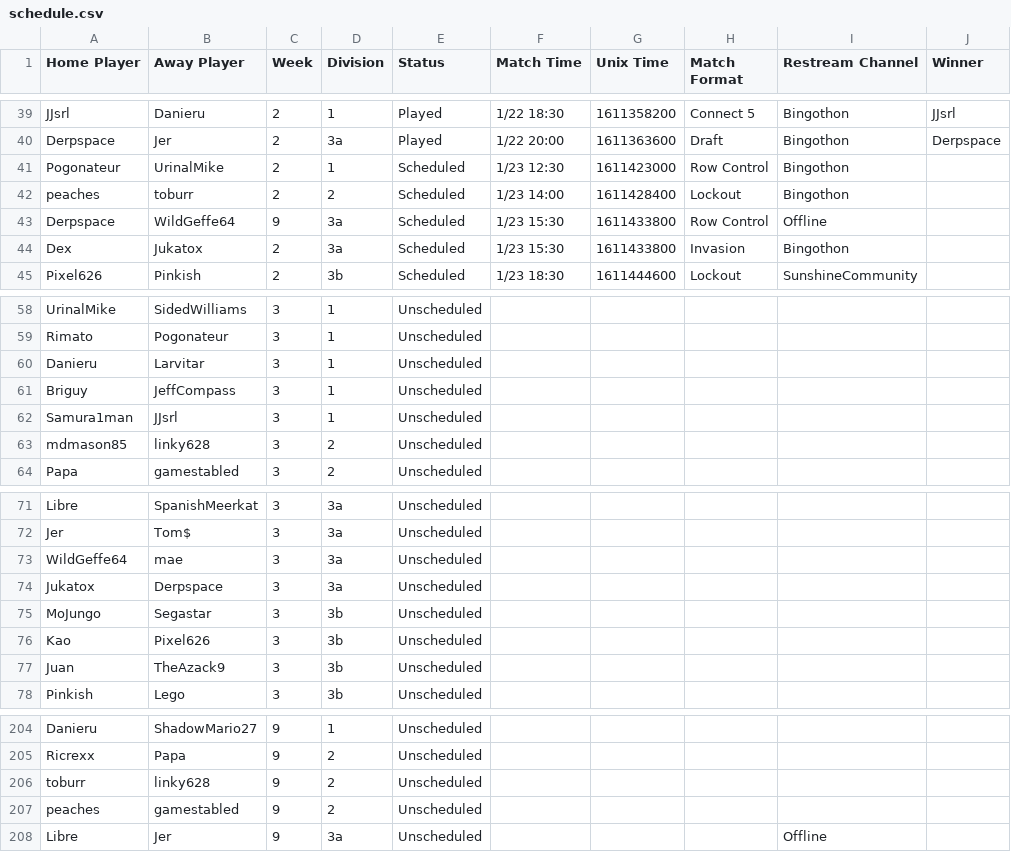
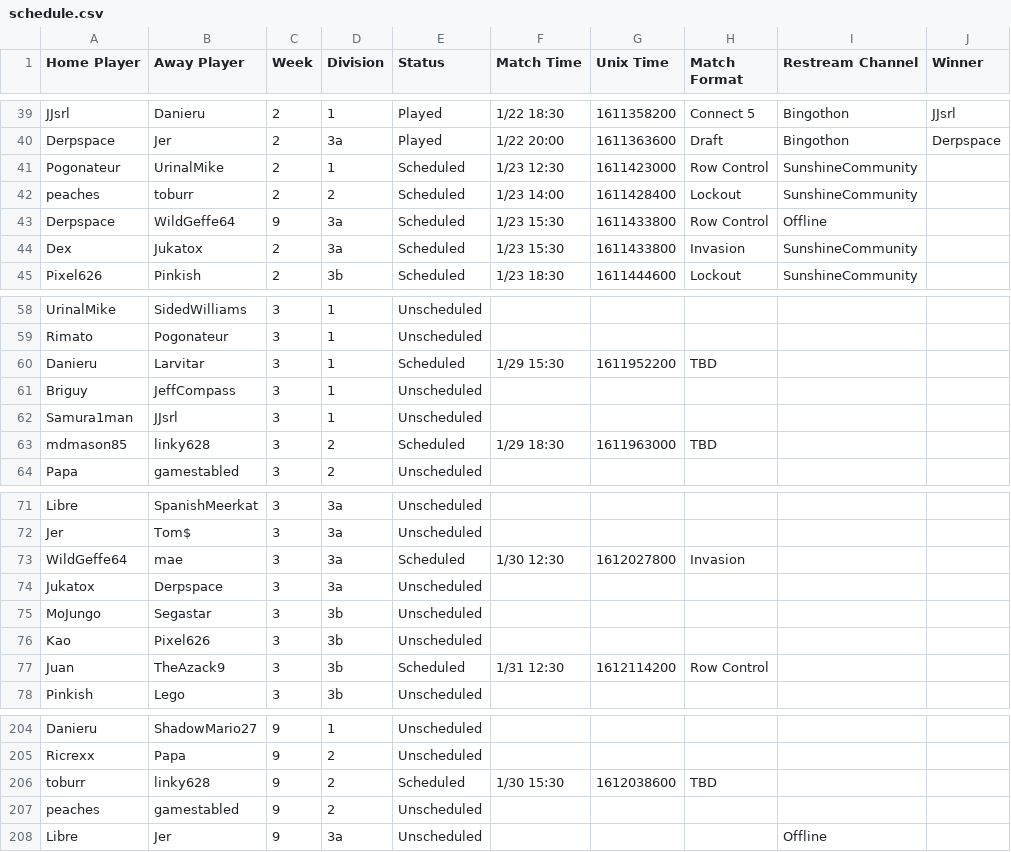
Before and after one commit to Lego6245/sms.bingo, a CSV file: schedule.csv, drawn as a sheet; only a part is shown, gaps mark what is left out; the diff names each change by its address in the sheet, - before the commit and + after, or states it on an @@ line.

Commit message:
Updating Schedule

```diff
--- a/schedule.csv
+++ b/schedule.csv
-I41:I42 (Restream Channel): Bingothon
+I41:I42 (Restream Channel): SunshineCommunity
-I44 (Restream Channel): Bingothon
+I44 (Restream Channel): SunshineCommunity
-E60 (Status): Unscheduled
+E60 (Status): Scheduled
-F60 (Match Time): (empty)
+F60 (Match Time): 1/29 15:30
-G60 (Unix Time): (empty)
+G60 (Unix Time): 1611952200
-H60 (Match Format): (empty)
+H60 (Match Format): TBD
-E63 (Status): Unscheduled
+E63 (Status): Scheduled
-F63 (Match Time): (empty)
+F63 (Match Time): 1/29 18:30
-G63 (Unix Time): (empty)
+G63 (Unix Time): 1611963000
-H63 (Match Format): (empty)
+H63 (Match Format): TBD
-E73 (Status): Unscheduled
+E73 (Status): Scheduled
-F73 (Match Time): (empty)
+F73 (Match Time): 1/30 12:30
-G73 (Unix Time): (empty)
+G73 (Unix Time): 1612027800
-H73 (Match Format): (empty)
+H73 (Match Format): Invasion
-E77 (Status): Unscheduled
+E77 (Status): Scheduled
-F77 (Match Time): (empty)
+F77 (Match Time): 1/31 12:30
-G77 (Unix Time): (empty)
+G77 (Unix Time): 1612114200
-H77 (Match Format): (empty)
+H77 (Match Format): Row Control
-E206 (Status): Unscheduled
+E206 (Status): Scheduled
-F206 (Match Time): (empty)
+F206 (Match Time): 1/30 15:30
-G206 (Unix Time): (empty)
+G206 (Unix Time): 1612038600
-H206 (Match Format): (empty)
+H206 (Match Format): TBD
```
